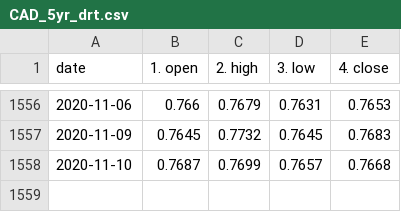
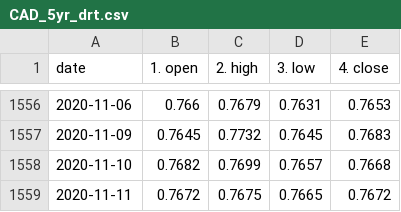
Before and after one commit to SpencerCodes/FinTech_Project_1, a CSV file: 02-Data/Dirty Data/Market Data/CAD_5yr_drt.csv, drawn as a sheet; only a part is shown, gaps mark what is left out.

```diff
--- a/02-Data/Dirty Data/Market Data/CAD_5yr_drt.csv
+++ b/02-Data/Dirty Data/Market Data/CAD_5yr_drt.csv
@@ -1557,2 +1557,3 @@ date,1. open,2. high,3. low,4. close
 2020-11-09,0.7645,0.7732,0.7645,0.7683
-2020-11-10,0.7687,0.7699,0.7657,0.7668
+2020-11-10,0.7682,0.7699,0.7657,0.7668
+2020-11-11,0.7672,0.7675,0.7665,0.7672
```
Also changed, not shown: 6 other files.
